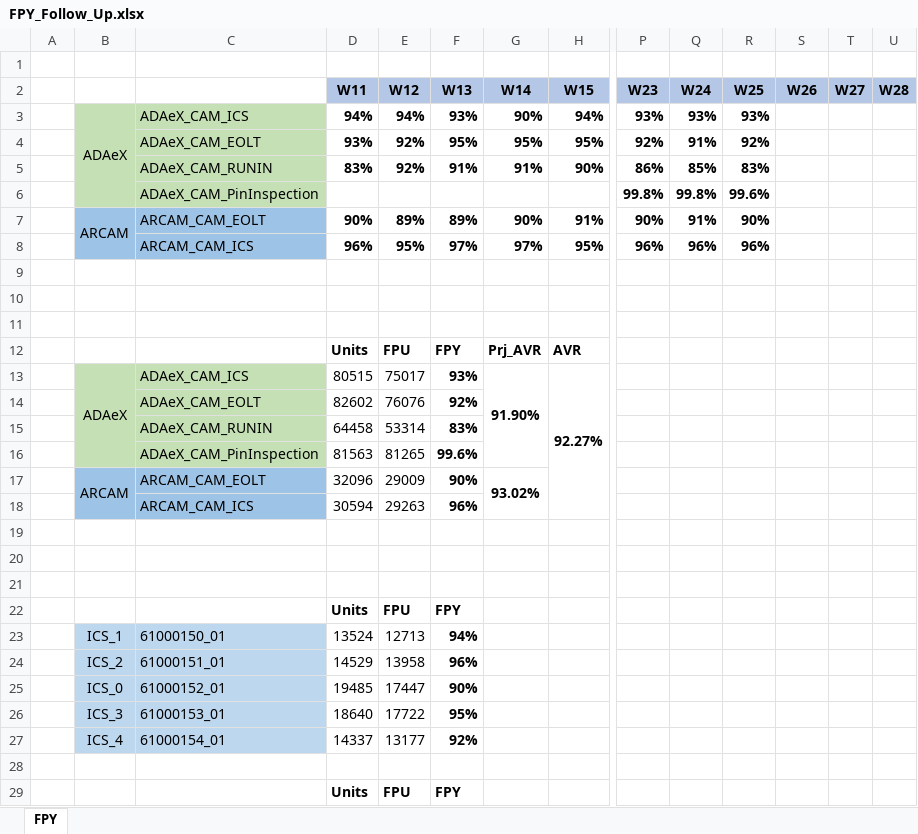
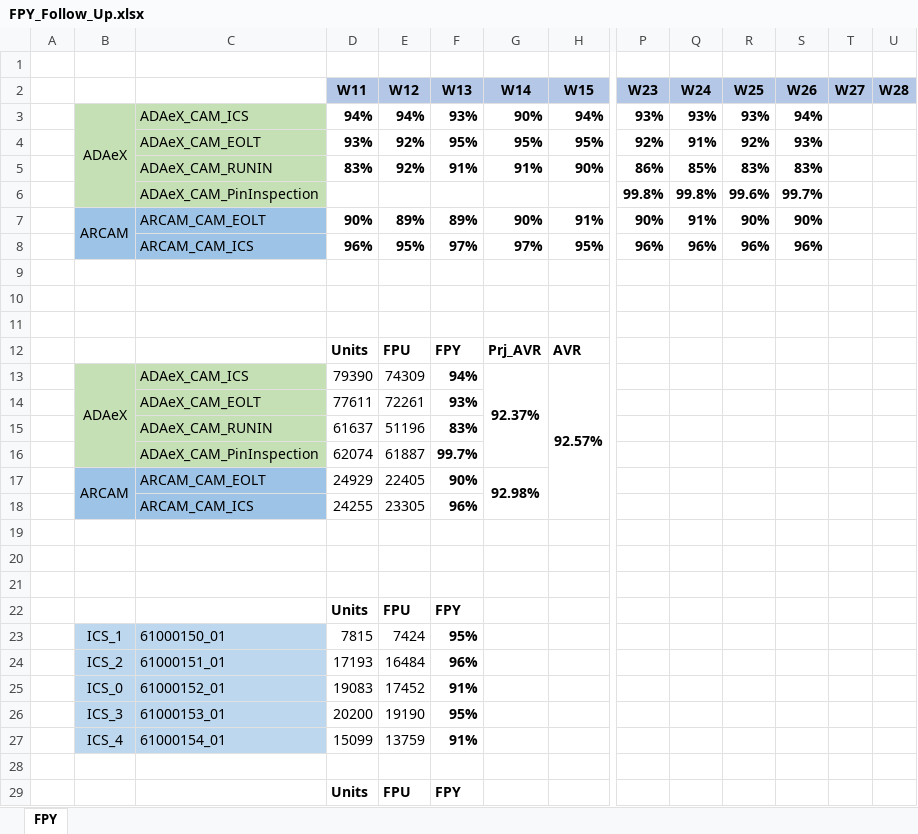
Before and after one commit to fahym8237/FPY_Follow_Up, an Excel workbook: FPY_Follow_Up.xlsx, sheet FPY, drawn as a sheet; only a part is shown, gaps mark what is left out; values as stored, in another font and other column widths than the file's, no borders; charts and pictures and conditional formats not drawn; removed rows and columns are numbered as before the commit, all else as after; rows hold the shown columns only; the diff covers the shown part only; the diff names each change by its address in the sheet, - before the commit and + after, or states it on an @@ line.

```diff
--- a/FPY_Follow_Up.xlsx (sheet FPY)
+++ b/FPY_Follow_Up.xlsx (sheet FPY)
-S3 (W26): (empty)
+S3 (W26): 94%
-S4 (W26): (empty)
+S4 (W26): 93%
-S5 (W26): (empty)
+S5 (W26): 83%
-S6 (W26): (empty)
+S6 (W26): 99.7%
-S7 (W26): (empty)
+S7 (W26): 90%
-S8 (W26): (empty)
+S8 (W26): 96%
-row 13:  | ADAeX | ADAeX_CAM_ICS | 80515 | 75017 | 93% | 91.90% | 92.27%
-row 14:  |  | ADAeX_CAM_EOLT | 82602 | 76076 | 92%
-row 15:  |  | ADAeX_CAM_RUNIN | 64458 | 53314 | 83%
-row 16:  |  | ADAeX_CAM_PinInspection | 81563 | 81265 | 99.6%
-row 17:  | ARCAM | ARCAM_CAM_EOLT | 32096 | 29009 | 90% | 93.02%
-row 18:  |  | ARCAM_CAM_ICS | 30594 | 29263 | 96%
+row 13:  | ADAeX | ADAeX_CAM_ICS | 79390 | 74309 | 94% | 92.37% | 92.57%
+row 14:  |  | ADAeX_CAM_EOLT | 77611 | 72261 | 93%
+row 15:  |  | ADAeX_CAM_RUNIN | 61637 | 51196 | 83%
+row 16:  |  | ADAeX_CAM_PinInspection | 62074 | 61887 | 99.7%
+row 17:  | ARCAM | ARCAM_CAM_EOLT | 24929 | 22405 | 90% | 92.98%
+row 18:  |  | ARCAM_CAM_ICS | 24255 | 23305 | 96%
-row 23:  | ICS_1 | 61000150_01 | 13524 | 12713 | 94%
+row 23:  | ICS_1 | 61000150_01 | 7815 | 7424 | 95%
-D24 (W11): 14529
+D24 (W11): 17193
-E24 (W12): 13958
+E24 (W12): 16484
-row 25:  | ICS_0 | 61000152_01 | 19485 | 17447 | 90%
+row 25:  | ICS_0 | 61000152_01 | 19083 | 17452 | 91%
-D26 (W11): 18640
+D26 (W11): 20200
-E26 (W12): 17722
+E26 (W12): 19190
-row 27:  | ICS_4 | 61000154_01 | 14337 | 13177 | 92%
+row 27:  | ICS_4 | 61000154_01 | 15099 | 13759 | 91%
```
Also changed, not shown: 22 added rows, 22 removed rows and 10 edited cells elsewhere in this sheet, charts or pictures, 5 other files.
